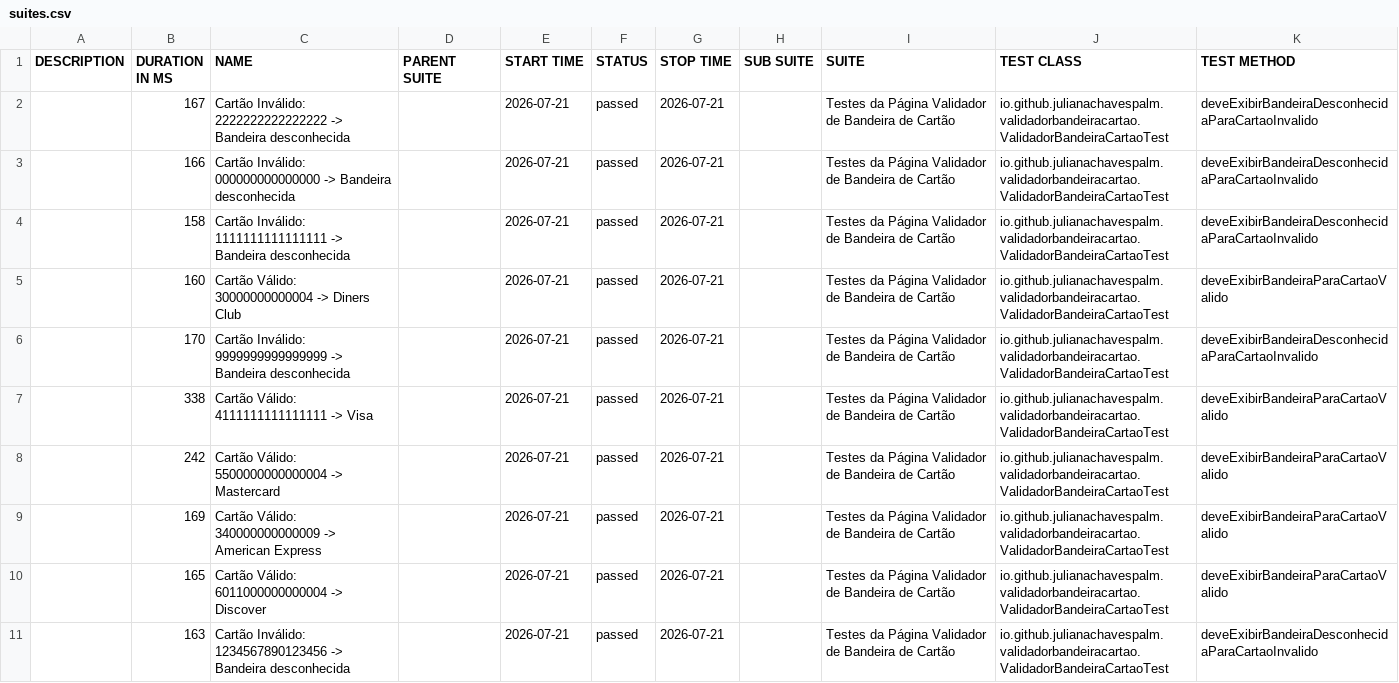
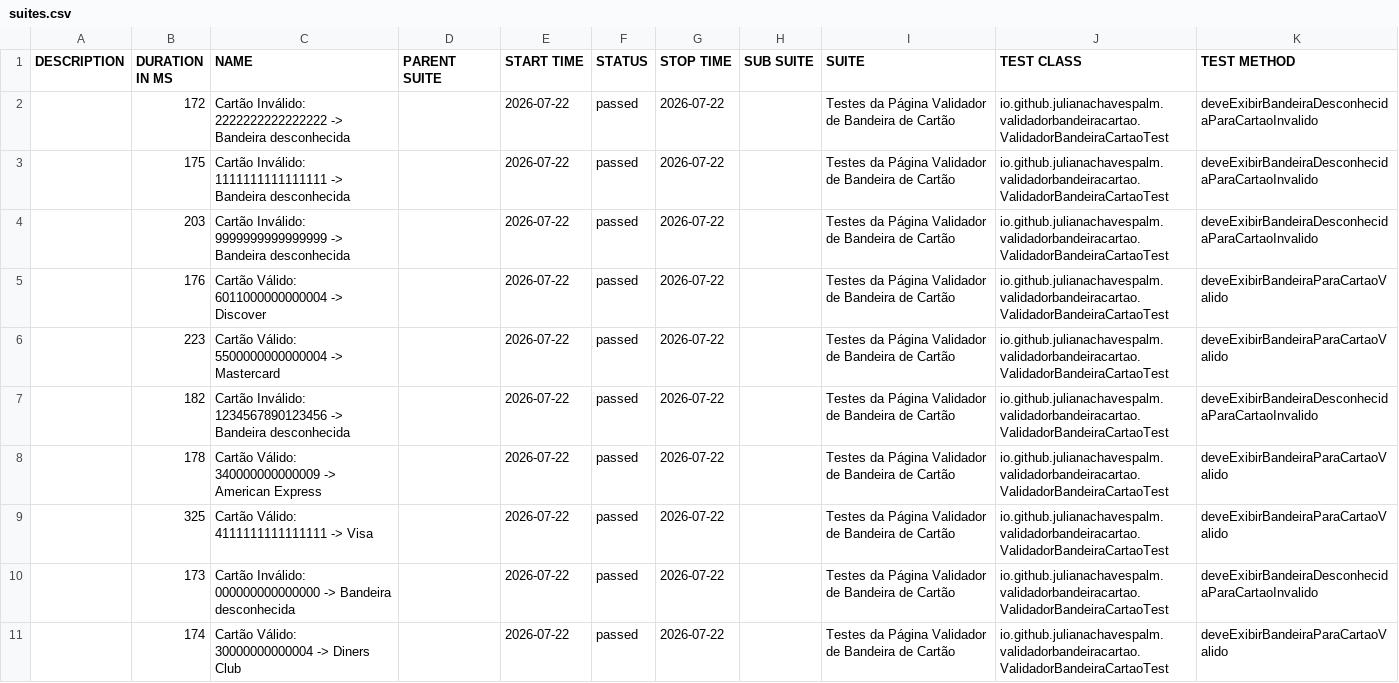
Before and after one commit to julianachavespalm/validadorbandeiracartao, a CSV file: data/suites.csv, drawn as a sheet.

```diff
--- a/data/suites.csv
+++ b/data/suites.csv
@@ -1,11 +1,11 @@
 "DESCRIPTION","DURATION IN MS","NAME","PARENT SUITE","START TIME","STATUS","STOP TIME","SUB SUITE","SUITE","TEST CLASS","TEST METHOD"
-"","167","Cartão Inválido: 2222222222222222 -> Bandeira desconhecida","","2026-07-21","passed","2026-07-21","","Testes da Página Validador de Bandeira de Cartão","io.github.julianachavespalm.validadorbandeiracartao.ValidadorBandeiraCartaoTest","deveExibirBandeiraDesconhecidaParaCartaoInvalido"
-"","166","Cartão Inválido: 000000000000000 -> Bandeira desconhecida","","2026-07-21","passed","2026-07-21","","Testes da Página Validador de Bandeira de Cartão","io.github.julianachavespalm.validadorbandeiracartao.ValidadorBandeiraCartaoTest","deveExibirBandeiraDesconhecidaParaCartaoInvalido"
-"","158","Cartão Inválido: 1111111111111111 -> Bandeira desconhecida","","2026-07-21","passed","2026-07-21","","Testes da Página Validador de Bandeira de Cartão","io.github.julianachavespalm.validadorbandeiracartao.ValidadorBandeiraCartaoTest","deveExibirBandeiraDesconhecidaParaCartaoInvalido"
-"","160","Cartão Válido: 30000000000004 -> Diners Club","","2026-07-21","passed","2026-07-21","","Testes da Página Validador de Bandeira de Cartão","io.github.julianachavespalm.validadorbandeiracartao.ValidadorBandeiraCartaoTest","deveExibirBandeiraParaCartaoValido"
-"","170","Cartão Inválido: 9999999999999999 -> Bandeira desconhecida","","2026-07-21","passed","2026-07-21","","Testes da Página Validador de Bandeira de Cartão","io.github.julianachavespalm.validadorbandeiracartao.ValidadorBandeiraCartaoTest","deveExibirBandeiraDesconhecidaParaCartaoInvalido"
-"","338","Cartão Válido: 4111111111111111 -> Visa","","2026-07-21","passed","2026-07-21","","Testes da Página Validador de Bandeira de Cartão","io.github.julianachavespalm.validadorbandeiracartao.ValidadorBandeiraCartaoTest","deveExibirBandeiraParaCartaoValido"
-"","242","Cartão Válido: 5500000000000004 -> Mastercard","","2026-07-21","passed","2026-07-21","","Testes da Página Validador de Bandeira de Cartão","io.github.julianachavespalm.validadorbandeiracartao.ValidadorBandeiraCartaoTest","deveExibirBandeiraParaCartaoValido"
-"","169","Cartão Válido: 340000000000009 -> American Express","","2026-07-21","passed","2026-07-21","","Testes da Página Validador de Bandeira de Cartão","io.github.julianachavespalm.validadorbandeiracartao.ValidadorBandeiraCartaoTest","deveExibirBandeiraParaCartaoValido"
-"","165","Cartão Válido: 6011000000000004 -> Discover","","2026-07-21","passed","2026-07-21","","Testes da Página Validador de Bandeira de Cartão","io.github.julianachavespalm.validadorbandeiracartao.ValidadorBandeiraCartaoTest","deveExibirBandeiraParaCartaoValido"
-"","163","Cartão Inválido: 1234567890123456 -> Bandeira desconhecida","","2026-07-21","passed","2026-07-21","","Testes da Página Validador de Bandeira de Cartão","io.github.julianachavespalm.validadorbandeiracartao.ValidadorBandeiraCartaoTest","deveExibirBandeiraDesconhecidaParaCartaoInvalido"
+"","172","Cartão Inválido: 2222222222222222 -> Bandeira desconhecida","","2026-07-22","passed","2026-07-22","","Testes da Página Validador de Bandeira de Cartão","io.github.julianachavespalm.validadorbandeiracartao.ValidadorBandeiraCartaoTest","deveExibirBandeiraDesconhecidaParaCartaoInvalido"
+"","175","Cartão Inválido: 1111111111111111 -> Bandeira desconhecida","","2026-07-22","passed","2026-07-22","","Testes da Página Validador de Bandeira de Cartão","io.github.julianachavespalm.validadorbandeiracartao.ValidadorBandeiraCartaoTest","deveExibirBandeiraDesconhecidaParaCartaoInvalido"
+"","203","Cartão Inválido: 9999999999999999 -> Bandeira desconhecida","","2026-07-22","passed","2026-07-22","","Testes da Página Validador de Bandeira de Cartão","io.github.julianachavespalm.validadorbandeiracartao.ValidadorBandeiraCartaoTest","deveExibirBandeiraDesconhecidaParaCartaoInvalido"
+"","176","Cartão Válido: 6011000000000004 -> Discover","","2026-07-22","passed","2026-07-22","","Testes da Página Validador de Bandeira de Cartão","io.github.julianachavespalm.validadorbandeiracartao.ValidadorBandeiraCartaoTest","deveExibirBandeiraParaCartaoValido"
+"","223","Cartão Válido: 5500000000000004 -> Mastercard","","2026-07-22","passed","2026-07-22","","Testes da Página Validador de Bandeira de Cartão","io.github.julianachavespalm.validadorbandeiracartao.ValidadorBandeiraCartaoTest","deveExibirBandeiraParaCartaoValido"
+"","182","Cartão Inválido: 1234567890123456 -> Bandeira desconhecida","","2026-07-22","passed","2026-07-22","","Testes da Página Validador de Bandeira de Cartão","io.github.julianachavespalm.validadorbandeiracartao.ValidadorBandeiraCartaoTest","deveExibirBandeiraDesconhecidaParaCartaoInvalido"
+"","178","Cartão Válido: 340000000000009 -> American Express","","2026-07-22","passed","2026-07-22","","Testes da Página Validador de Bandeira de Cartão","io.github.julianachavespalm.validadorbandeiracartao.ValidadorBandeiraCartaoTest","deveExibirBandeiraParaCartaoValido"
+"","325","Cartão Válido: 4111111111111111 -> Visa","","2026-07-22","passed","2026-07-22","","Testes da Página Validador de Bandeira de Cartão","io.github.julianachavespalm.validadorbandeiracartao.ValidadorBandeiraCartaoTest","deveExibirBandeiraParaCartaoValido"
+"","173","Cartão Inválido: 000000000000000 -> Bandeira desconhecida","","2026-07-22","passed","2026-07-22","","Testes da Página Validador de Bandeira de Cartão","io.github.julianachavespalm.validadorbandeiracartao.ValidadorBandeiraCartaoTest","deveExibirBandeiraDesconhecidaParaCartaoInvalido"
+"","174","Cartão Válido: 30000000000004 -> Diners Club","","2026-07-22","passed","2026-07-22","","Testes da Página Validador de Bandeira de Cartão","io.github.julianachavespalm.validadorbandeiracartao.ValidadorBandeiraCartaoTest","deveExibirBandeiraParaCartaoValido"
```
Also changed, not shown: 41 other files.
